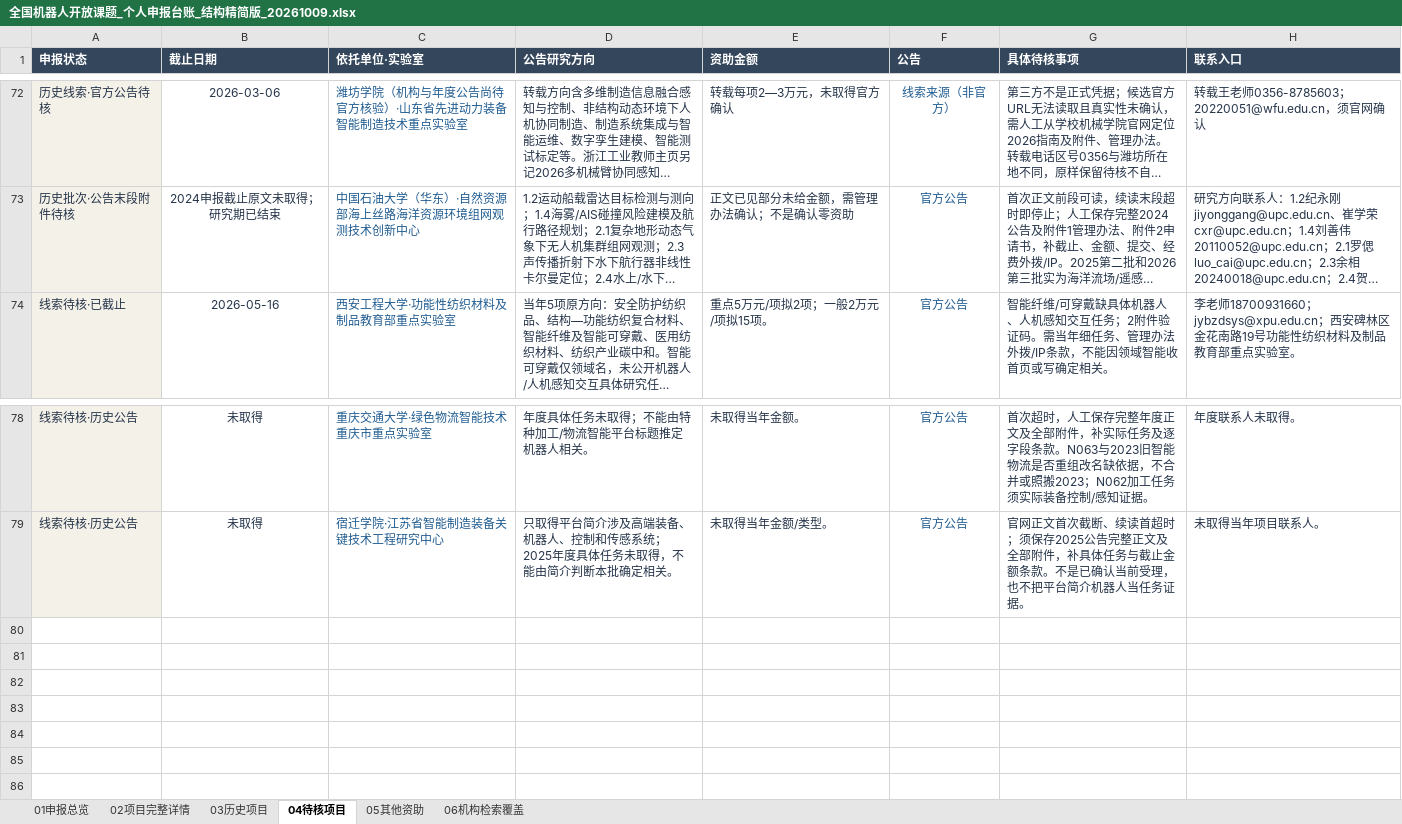
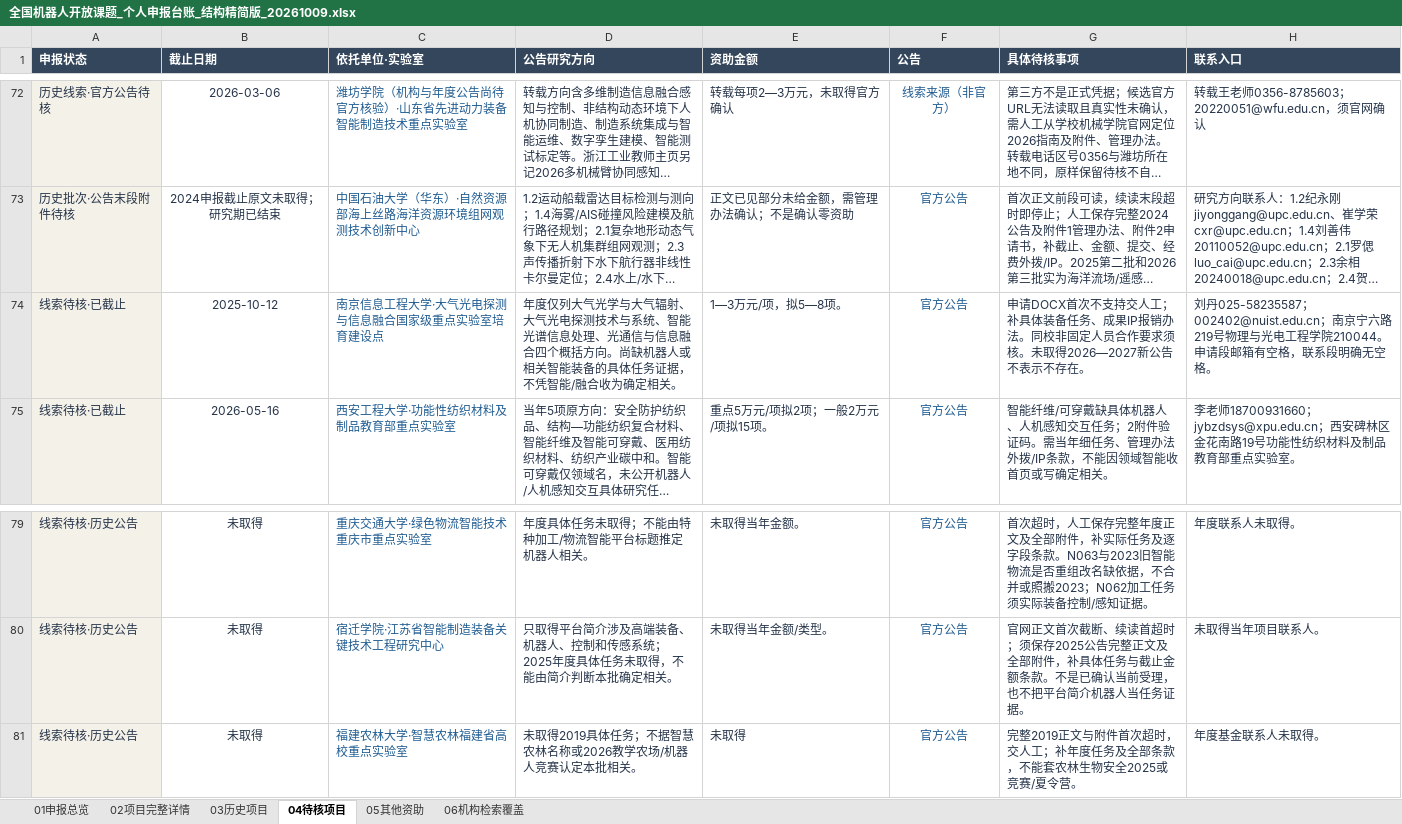
Before and after one commit to zyanzhi90-dot/open-project-for-fund, an Excel workbook: 全国机器人开放课题_个人申报台账_结构精简版_20261009.xlsx, sheet 04待核项目, drawn as a sheet; only a part is shown, gaps mark what is left out; long unchanged cells end in …; values as stored, in another font and other column widths than the file's, no borders; table styles not drawn; the diff names each change by its address in the sheet, - before the commit and + after, or states it on an @@ line.

```diff
--- a/全国机器人开放课题_个人申报台账_结构精简版_20261009.xlsx (sheet 04待核项目)
+++ b/全国机器人开放课题_个人申报台账_结构精简版_20261009.xlsx (sheet 04待核项目)
+row 74: 线索待核·已截止 | 2025-10-12 | 南京信息工程大学·大气光电探测与信息融合国家级重点实验室培育建设点 | 年度仅列大气光学与大气辐射、大气光电探测技术与系统、智能光谱信息处理、光通信与信息融合四个概括方向。尚缺机器人或相关智能装备的具体任务证据，不凭智能/融合收为确定相关。 | 1—3万元/项，拟5—8项。 | 官方公告 | 申请DOCX首次不支持交人工；补具体装备任务、成果IP报销办法。同校非固定人员合作要求须核。未取得2026—2027新公告不表示不存在。 | 刘丹025-58235587；002402@nuist.edu.cn；南京宁六路219号物理与光电工程学院210044。申请段邮箱有空格，联系段明确无空格。
+row 81: 线索待核·历史公告 | 未取得 | 福建农林大学·智慧农林福建省高校重点实验室 | 未取得2019具体任务；不据智慧农林名称或2026教学农场/机器人竞赛认定本批相关。 | 未取得 | 官方公告 | 完整2019正文与附件首次超时，交人工；补年度任务及全部条款，不能套农林生物安全2025或竞赛/夏令营。 | 年度基金联系人未取得。
```
Also changed, not shown: sheet 06机构检索覆盖, sheet 02项目完整详情, sheet 03历史项目, 11 other files.
